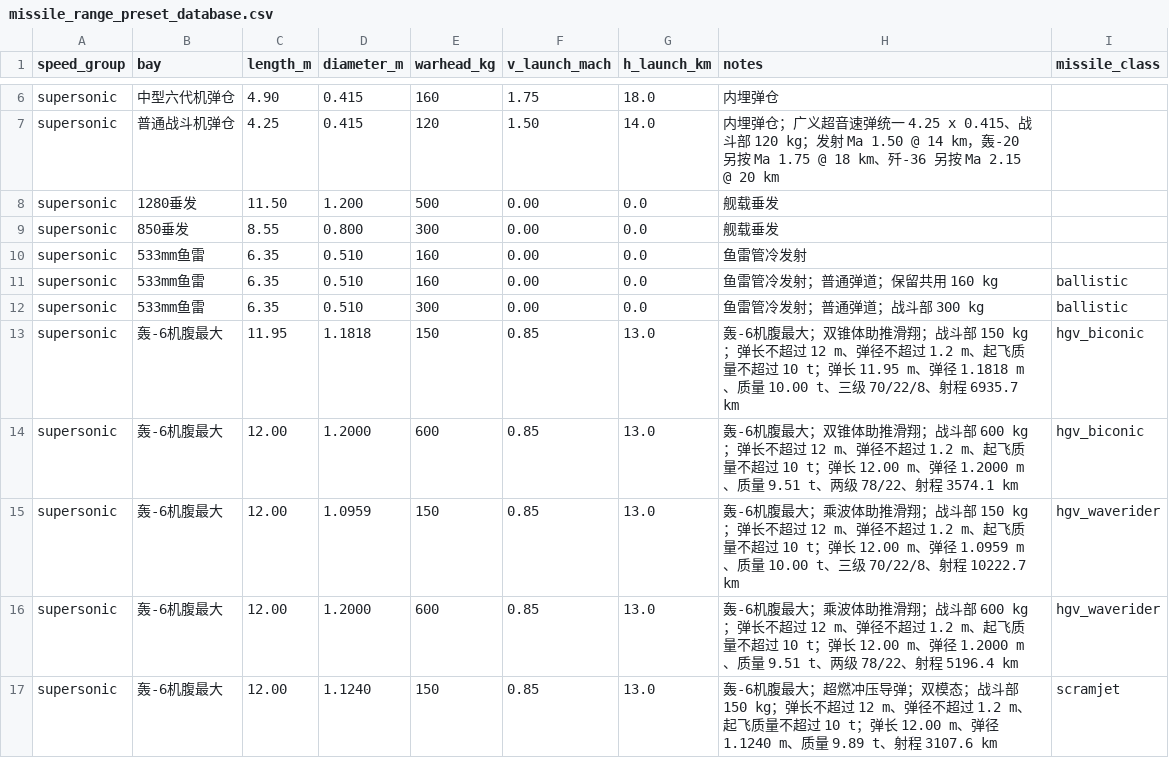
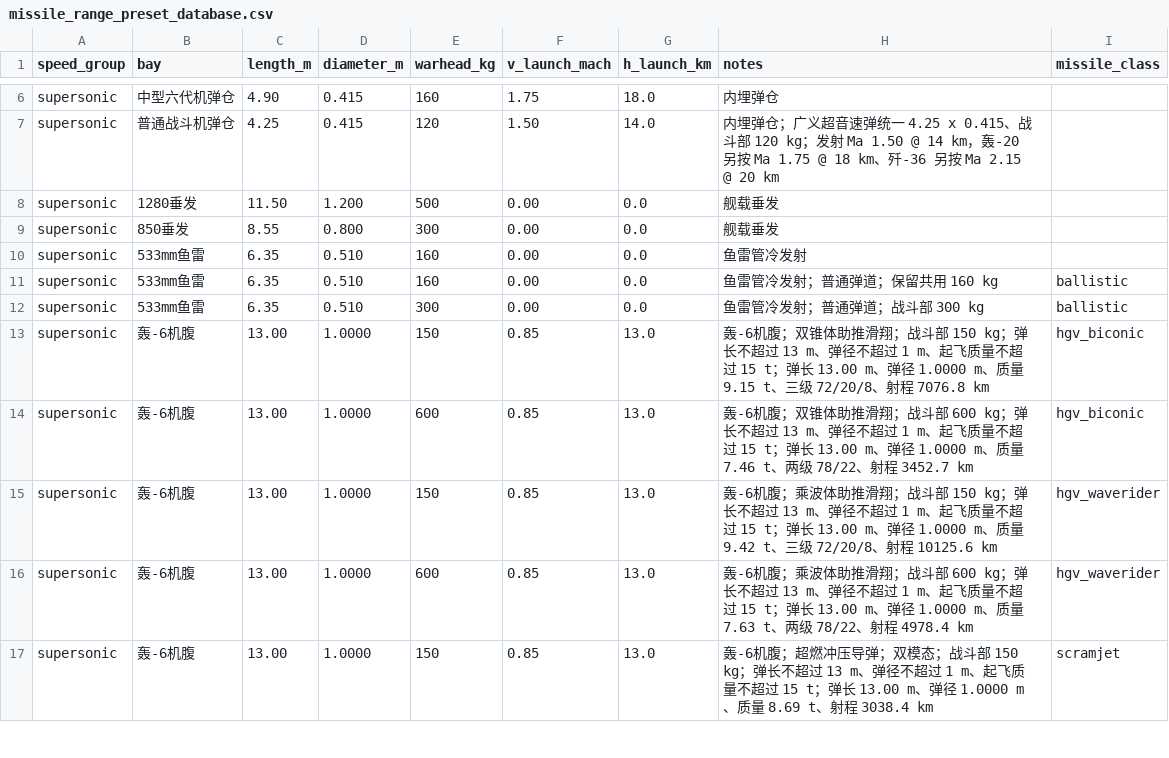
Before and after one commit to xtxsinan-lgtm/military_simulators, a CSV file: data/missile_range_preset_database.csv, drawn as a sheet; only a part is shown, gaps mark what is left out; the diff covers the shown part only.

```diff
--- a/data/missile_range_preset_database.csv
+++ b/data/missile_range_preset_database.csv
@@ -12,6 +12,6 @@ supersonic,533mm鱼雷,6.35,0.510,160,0.00,0.0,鱼雷管冷发射；普通弹道
 supersonic,533mm鱼雷,6.35,0.510,300,0.00,0.0,鱼雷管冷发射；普通弹道；战斗部 300 kg,ballistic
-supersonic,轰-6机腹最大,11.95,1.1818,150,0.85,13.0,轰-6机腹最大；双锥体助推滑翔；战斗部 150 kg；弹长不超过 12 m、弹径不超过 1.2 m、起飞质量不超过 10 t；弹长 11.95 m、弹径 1.1818 m、质量 10.00 t、三级 70/22/8、射程 6935.7 km,hgv_biconic
-supersonic,轰-6机腹最大,12.00,1.2000,600,0.85,13.0,轰-6机腹最大；双锥体助推滑翔；战斗部 600 kg；弹长不超过 12 m、弹径不超过 1.2 m、起飞质量不超过 10 t；弹长 12.00 m、弹径 1.2000 m、质量 9.51 t、两级 78/22、射程 3574.1 km,hgv_biconic
-supersonic,轰-6机腹最大,12.00,1.0959,150,0.85,13.0,轰-6机腹最大；乘波体助推滑翔；战斗部 150 kg；弹长不超过 12 m、弹径不超过 1.2 m、起飞质量不超过 10 t；弹长 12.00 m、弹径 1.0959 m、质量 10.00 t、三级 70/22/8、射程 10222.7 km,hgv_waverider
-supersonic,轰-6机腹最大,12.00,1.2000,600,0.85,13.0,轰-6机腹最大；乘波体助推滑翔；战斗部 600 kg；弹长不超过 12 m、弹径不超过 1.2 m、起飞质量不超过 10 t；弹长 12.00 m、弹径 1.2000 m、质量 9.51 t、两级 78/22、射程 5196.4 km,hgv_waverider
-supersonic,轰-6机腹最大,12.00,1.1240,150,0.85,13.0,轰-6机腹最大；超燃冲压导弹；双模态；战斗部 150 kg；弹长不超过 12 m、弹径不超过 1.2 m、起飞质量不超过 10 t；弹长 12.00 m、弹径 1.1240 m、质量 9.89 t、射程 3107.6 km,scramjet
+supersonic,轰-6机腹,13.00,1.0000,150,0.85,13.0,轰-6机腹；双锥体助推滑翔；战斗部 150 kg；弹长不超过 13 m、弹径不超过 1 m、起飞质量不超过 15 t；弹长 13.00 m、弹径 1.0000 m、质量 9.15 t、三级 72/20/8、射程 7076.8 km,hgv_biconic
+supersonic,轰-6机腹,13.00,1.0000,600,0.85,13.0,轰-6机腹；双锥体助推滑翔；战斗部 600 kg；弹长不超过 13 m、弹径不超过 1 m、起飞质量不超过 15 t；弹长 13.00 m、弹径 1.0000 m、质量 7.46 t、两级 78/22、射程 3452.7 km,hgv_biconic
+supersonic,轰-6机腹,13.00,1.0000,150,0.85,13.0,轰-6机腹；乘波体助推滑翔；战斗部 150 kg；弹长不超过 13 m、弹径不超过 1 m、起飞质量不超过 15 t；弹长 13.00 m、弹径 1.0000 m、质量 9.42 t、三级 72/20/8、射程 10125.6 km,hgv_waverider
+supersonic,轰-6机腹,13.00,1.0000,600,0.85,13.0,轰-6机腹；乘波体助推滑翔；战斗部 600 kg；弹长不超过 13 m、弹径不超过 1 m、起飞质量不超过 15 t；弹长 13.00 m、弹径 1.0000 m、质量 7.63 t、两级 78/22、射程 4978.4 km,hgv_waverider
+supersonic,轰-6机腹,13.00,1.0000,150,0.85,13.0,轰-6机腹；超燃冲压导弹；双模态；战斗部 150 kg；弹长不超过 13 m、弹径不超过 1 m、起飞质量不超过 15 t；弹长 13.00 m、弹径 1.0000 m、质量 8.69 t、射程 3038.4 km,scramjet
```
Also changed, not shown: 22 edited cells elsewhere in this file, 14 other files.
